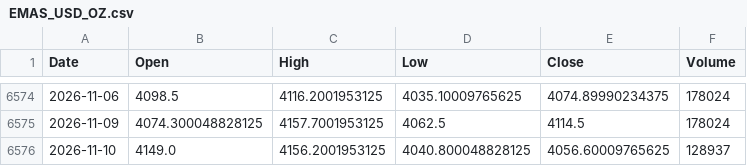
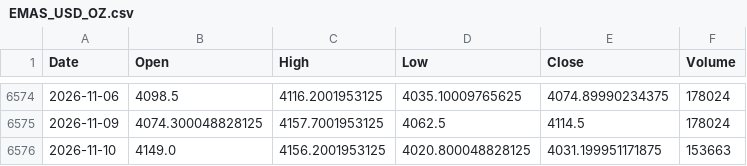
Before and after one commit to jurasoft26/pasar-modal-koh, a CSV file: data/EMAS_USD_OZ.csv, drawn as a sheet; only a part is shown, gaps mark what is left out.

```diff
--- a/data/EMAS_USD_OZ.csv
+++ b/data/EMAS_USD_OZ.csv
@@ -6575,2 +6575,2 @@ Date,Open,High,Low,Close,Volume
 2026-11-09,4074.300048828125,4157.7001953125,4062.5,4114.5,178024
-2026-11-10,4149.0,4156.2001953125,4040.800048828125,4056.60009765625,128937
+2026-11-10,4149.0,4156.2001953125,4020.800048828125,4031.199951171875,153663
```
Also changed, not shown: data/_indikator.csv, data/_snapshot.csv, 1 other file.
